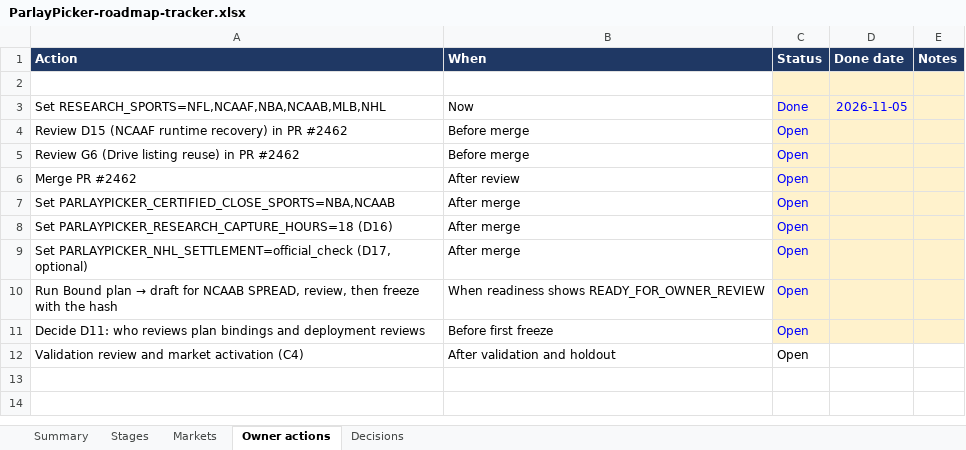
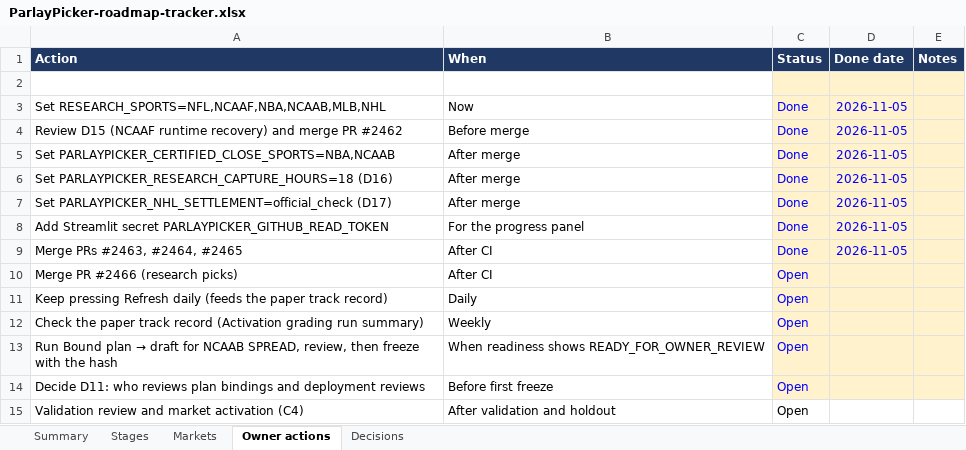
Before and after one commit to elrey72011/ParlayPicker, an Excel workbook: docs/roadmap/ParlayPicker-roadmap-tracker.xlsx, sheet Owner actions, drawn as a sheet; values as stored, in another font and other column widths than the file's, no borders; conditional formats not drawn; removed rows and columns are numbered as before the commit, all else as after; the diff names each change by its address in the sheet, - before the commit and + after, or states it on an @@ line.

```diff
--- a/docs/roadmap/ParlayPicker-roadmap-tracker.xlsx (sheet Owner actions)
+++ b/docs/roadmap/ParlayPicker-roadmap-tracker.xlsx (sheet Owner actions)
-row 4: Review D15 (NCAAF runtime recovery) in PR #2462 | Before merge | Open
-row 5: Review G6 (Drive listing reuse) in PR #2462 | Before merge | Open
-row 6: Merge PR #2462 | After review | Open
+row 4: Review D15 (NCAAF runtime recovery) and merge PR #2462 | Before merge | Done | 2026-11-05
-C5:C6 (Status): Open
+C5:C6 (Status): Done
-D5:D6 (Done date): (empty)
+D5:D6 (Done date): 2026-11-05
-row 9: Set PARLAYPICKER_NHL_SETTLEMENT=official_check (D17, optional) | After merge | Open
+row 7: Set PARLAYPICKER_NHL_SETTLEMENT=official_check (D17) | After merge | Done | 2026-11-05
+row 8: Add Streamlit secret PARLAYPICKER_GITHUB_READ_TOKEN | For the progress panel | Done | 2026-11-05
+row 9: Merge PRs #2463, #2464, #2465 | After CI | Done | 2026-11-05
+row 10: Merge PR #2466 (research picks) | After CI | Open
+row 11: Keep pressing Refresh daily (feeds the paper track record) | Daily | Open
+row 12: Check the paper track record (Activation grading run summary) | Weekly | Open
```
Also changed, not shown: sheet Decisions, sheet Stages, sheet Summary, sheet Markets, 2 other files.
